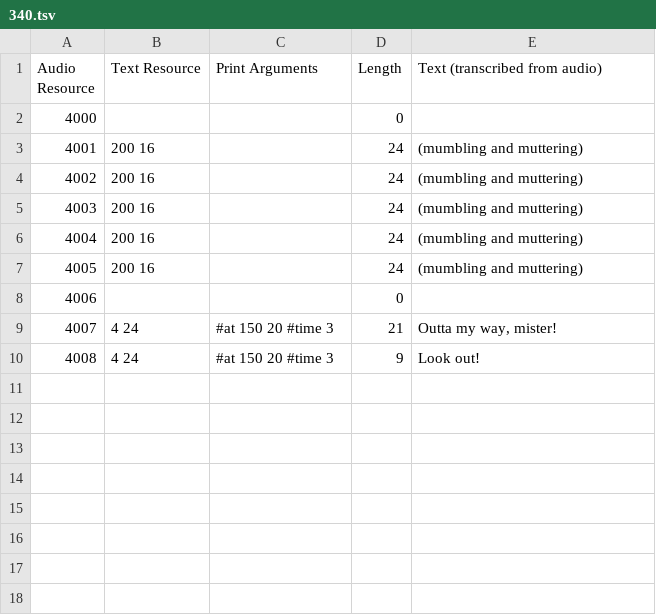
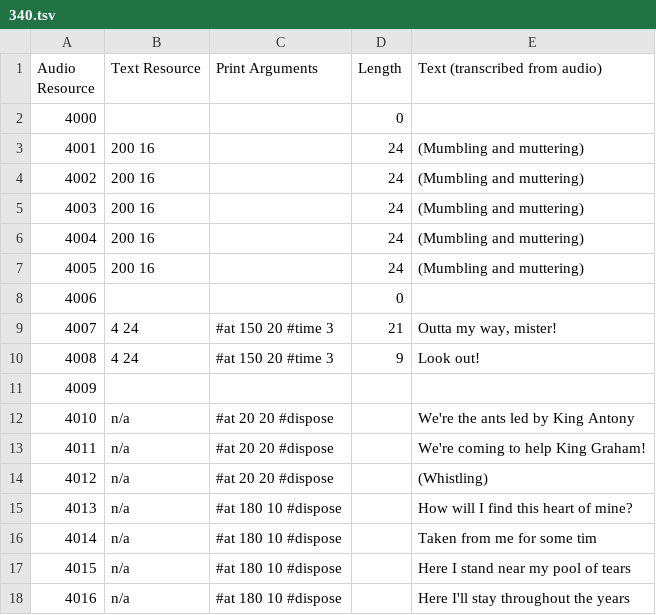
Before and after one commit to mcmagi/kq5cd-text-patch, a TSV file: text/340.tsv, drawn as a sheet.

```diff
--- a/text/340.tsv
+++ b/text/340.tsv
@@ -2,7 +2,7 @@ Audio Resource	Text Resource	Print Arguments	Length	Text (transcribed from audio
 4000			0	
-4001	200 16		24	(mumbling and muttering)
-4002	200 16		24	(mumbling and muttering)
-4003	200 16		24	(mumbling and muttering)
-4004	200 16		24	(mumbling and muttering)
-4005	200 16		24	(mumbling and muttering)
+4001	200 16		24	(Mumbling and muttering)
+4002	200 16		24	(Mumbling and muttering)
+4003	200 16		24	(Mumbling and muttering)
+4004	200 16		24	(Mumbling and muttering)
+4005	200 16		24	(Mumbling and muttering)
 4006			0	
@@ -10 +10,9 @@ Audio Resource	Text Resource	Print Arguments	Length	Text (transcribed from audio
 4008	4 24	#at 150 20 #time 3	9	Look out!
+4009				
+4010	n/a	#at 20 20 #dispose		We're the ants led by King Antony
+4011	n/a	#at 20 20 #dispose		We're coming to help King Graham!
+4012	n/a	#at 20 20 #dispose		(Whistling)
+4013	n/a	#at 180 10 #dispose		How will I find this heart of mine?
+4014	n/a	#at 180 10 #dispose		Taken from me for some tim
+4015	n/a	#at 180 10 #dispose		Here I stand near my pool of tears
+4016	n/a	#at 180 10 #dispose		Here I'll stay throughout the years
```
Also changed, not shown: text/300.tsv, 1 other file.
